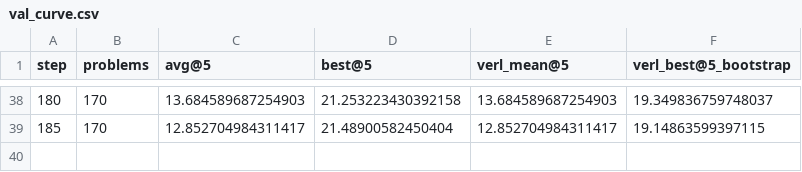
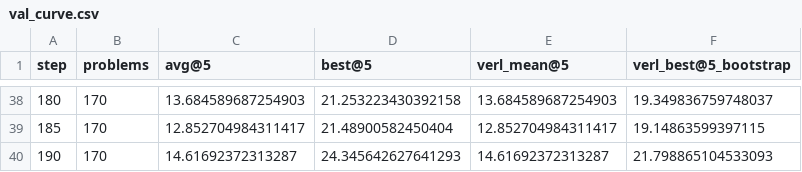
Before and after one commit to EasyPPO/EasyPPO, a CSV file: results/frontiercs_dr_grpo/val_curve.csv, drawn as a sheet; only a part is shown, gaps mark what is left out.

```diff
--- a/results/frontiercs_dr_grpo/val_curve.csv
+++ b/results/frontiercs_dr_grpo/val_curve.csv
@@ -39 +39,2 @@ step,problems,avg@5,best@5,verl_mean@5,verl_best@5_bootstrap
 185,170,12.852704984311417,21.48900582450404,12.852704984311417,19.14863599397115
+190,170,14.61692372313287,24.345642627641293,14.61692372313287,21.798865104533093
```
Also changed, not shown: results/frontiercs_dr_grpo/train_metrics.csv, 3 other files.
